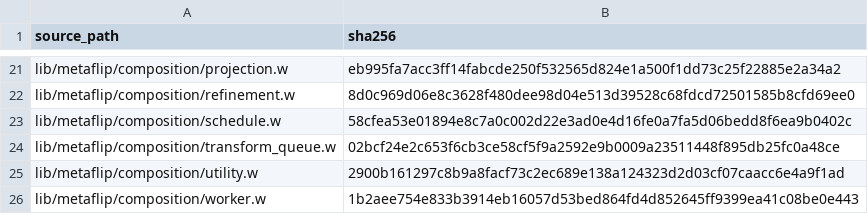
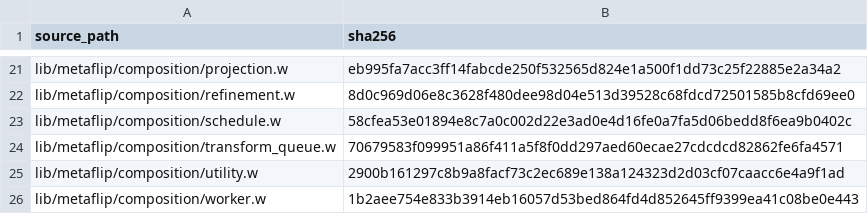
Before and after one commit to tungsten-lang/tungsten, a TSV file: bits/tungsten-metaflip/lib/metaflip/manifests/runtime-sources.tsv, drawn as a sheet; only a part is shown, gaps mark what is left out.

Commit message:
metaflip: queue verified wide walks after composition cleanup

```diff
--- a/bits/tungsten-metaflip/lib/metaflip/manifests/runtime-sources.tsv
+++ b/bits/tungsten-metaflip/lib/metaflip/manifests/runtime-sources.tsv
@@ -23,3 +23,3 @@ lib/metaflip/composition/refinement.w	8d0c969d06e8c3628f480dee98d04e513d39528c68
 lib/metaflip/composition/schedule.w	58cfea53e01894e8c7a0c002d22e3ad0e4d16fe0a7fa5d06bedd8f6ea9b0402c
-lib/metaflip/composition/transform_queue.w	02bcf24e2c653f6cb3ce58cf5f9a2592e9b0009a23511448f895db25fc0a48ce
+lib/metaflip/composition/transform_queue.w	70679583f099951a86f411a5f8f0dd297aed60ecae27cdcdcd82862fe6fa4571
 lib/metaflip/composition/utility.w	2900b161297c8b9a8facf73c2ec689e138a124323d2d03cf07caacc6e4a9f1ad
```
Also changed, not shown: 4 other files.
